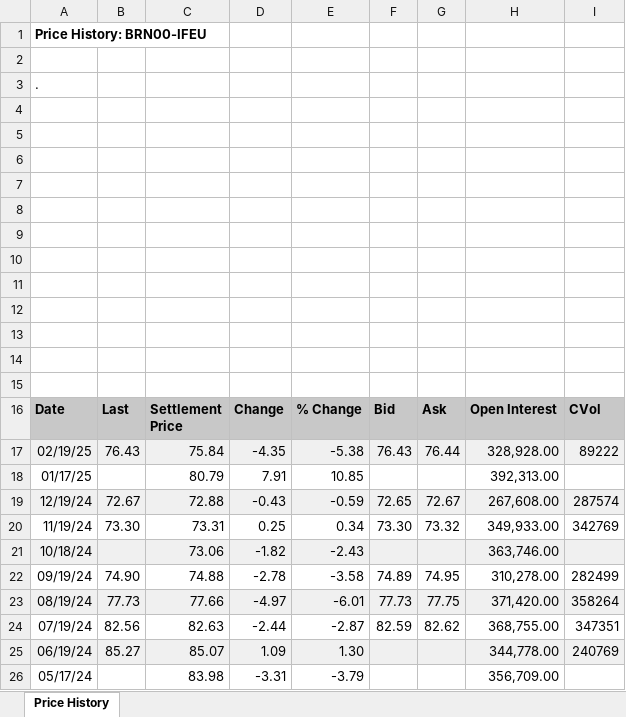
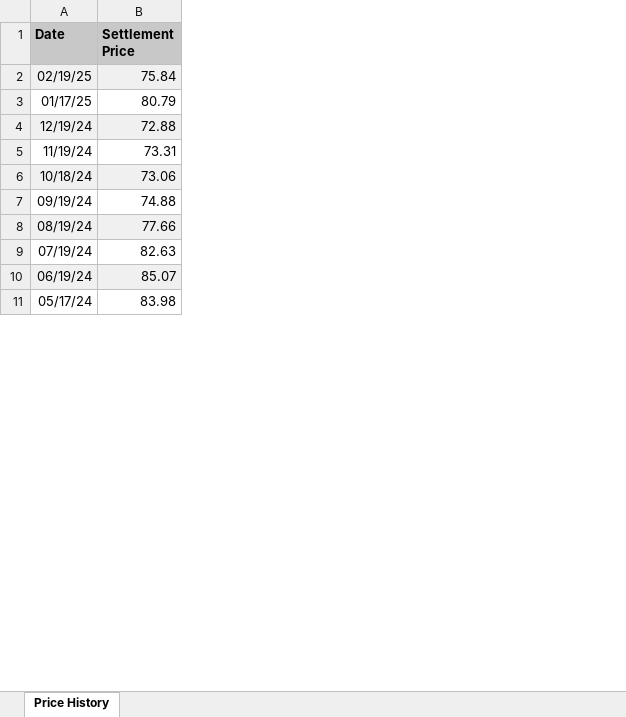
Before and after one commit to MaleneKjeldsen/Master-Thesis, an Excel workbook: Crude.xlsx, sheet Price History, drawn as a sheet; only a part is shown; values as stored, in another font and other column widths than the file's, no borders; charts and pictures not drawn; removed rows and columns are numbered as before the commit, all else as after; the diff names each change by its address in the sheet, - before the commit and + after, or states it on an @@ line.

Commit message:
Add files via upload

```diff
--- a/Crude.xlsx (sheet Price History)
+++ b/Crude.xlsx (sheet Price History)
-column B (Last), rows 17-25: 76.43 |  | 72.67 | 73.30 |  | 74.90 | 77.73 | 82.56 | 85.27
-column D (Change), rows 17-26: -4.35 | 7.91 | -0.43 | 0.25 | -1.82 | -2.78 | -4.97 | -2.44 | 1.09 | -3.31
-column E (% Change), rows 17-26: -5.38 | 10.85 | -0.59 | 0.34 | -2.43 | -3.58 | -6.01 | -2.87 | 1.30 | -3.79
-column F (Bid), rows 17-24: 76.43 |  | 72.65 | 73.30 |  | 74.89 | 77.73 | 82.59
-column G (Ask), rows 17-24: 76.44 |  | 72.67 | 73.32 |  | 74.95 | 77.75 | 82.62
-column H (Open Interest), rows 17-26: 328,928.00 | 392,313.00 | 267,608.00 | 349,933.00 | 363,746.00 | 310,278.00 | 371,420.00 | 368,755.00 | 344,778.00 | 356,709.00
-column I (CVol), rows 17-25: 89222 |  | 287574 | 342769 |  | 282499 | 358264 | 347351 | 240769
-row 1: Price History: BRN00-IFEU
-row 2: (empty)
-row 3: .
-row 4: (empty)
-row 5: (empty)
-row 6: (empty)
-row 7: (empty)
-row 8: (empty)
-row 9: (empty)
-row 10: (empty)
-row 11: (empty)
-row 12: (empty)
-row 13: (empty)
-row 14: (empty)
-row 15: (empty)
```
Also changed, not shown: charts or pictures.
